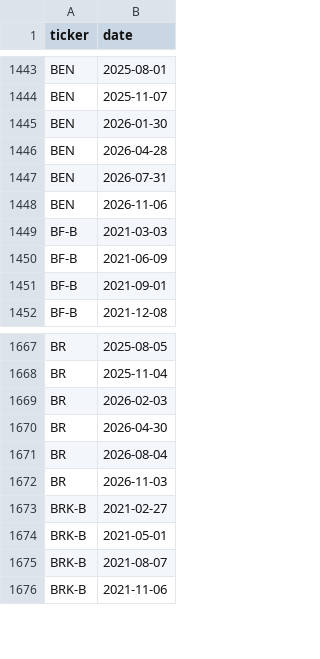
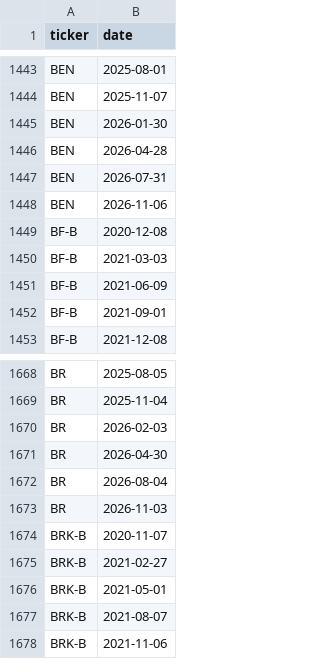
Before and after one commit to evsayar33-oss/sp500_shock_quant, a CSV file: data/earnings_dates.csv, drawn as a sheet; only a part is shown, gaps mark what is left out.

```diff
--- a/data/earnings_dates.csv
+++ b/data/earnings_dates.csv
@@ -1448,2 +1448,3 @@ BEN,2026-07-31
 BEN,2026-11-06
+BF-B,2020-12-08
 BF-B,2021-03-03
@@ -1672,2 +1673,3 @@ BR,2026-08-04
 BR,2026-11-03
+BRK-B,2020-11-07
 BRK-B,2021-02-27
```
Also changed, not shown: 6 other files.
